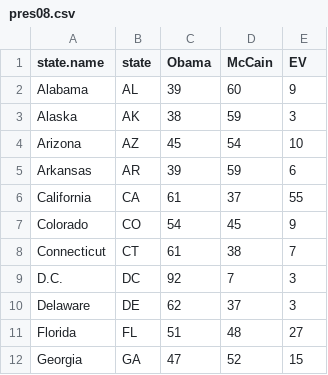
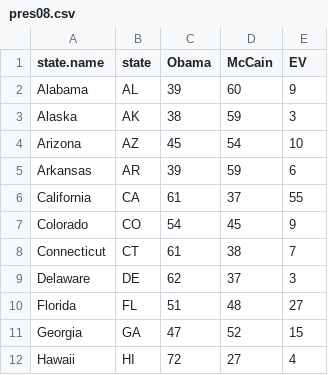
Before and after one commit to simonweschle/simonweschle.github.io, a CSV file: psc400files/data/pres08.csv, drawn as a sheet; only a part is shown; the shorter side is filled out with more unchanged rows; the diff names each change by its address in the sheet, - before the commit and + after, or states it on an @@ line.

```diff
--- a/psc400files/data/pres08.csv
+++ b/psc400files/data/pres08.csv
-row 9: D.C. | DC | 92 | 7 | 3
```
Also changed, not shown: 6 other files.
